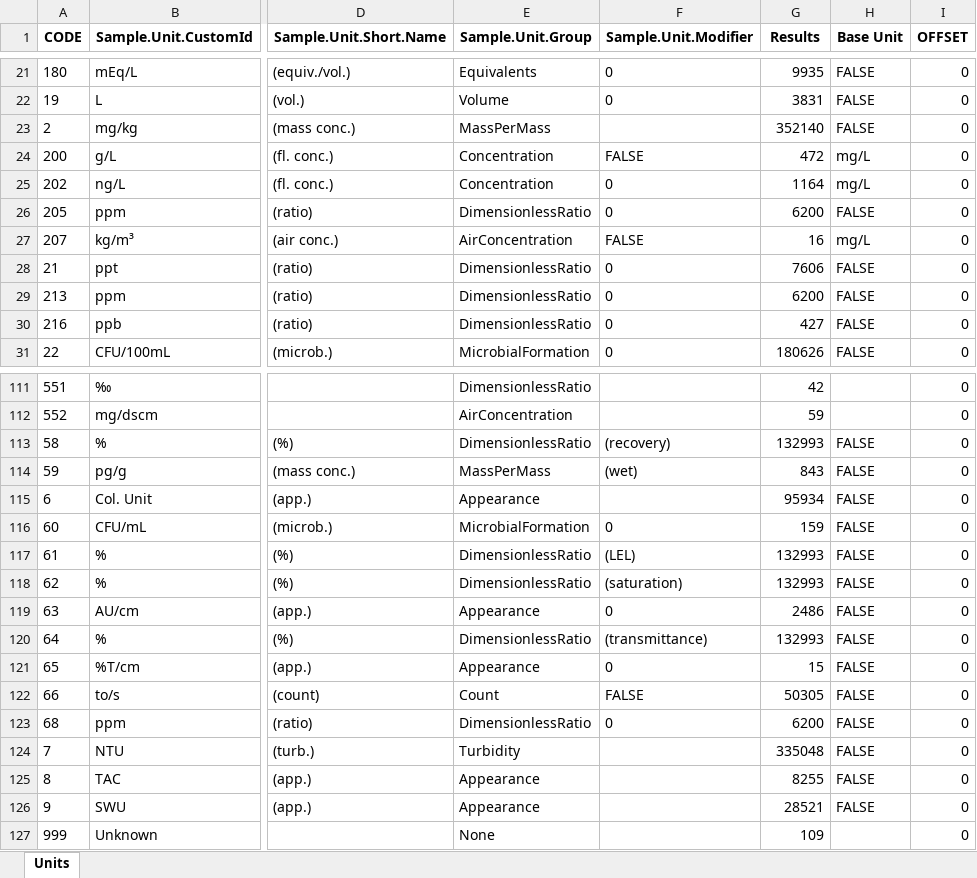
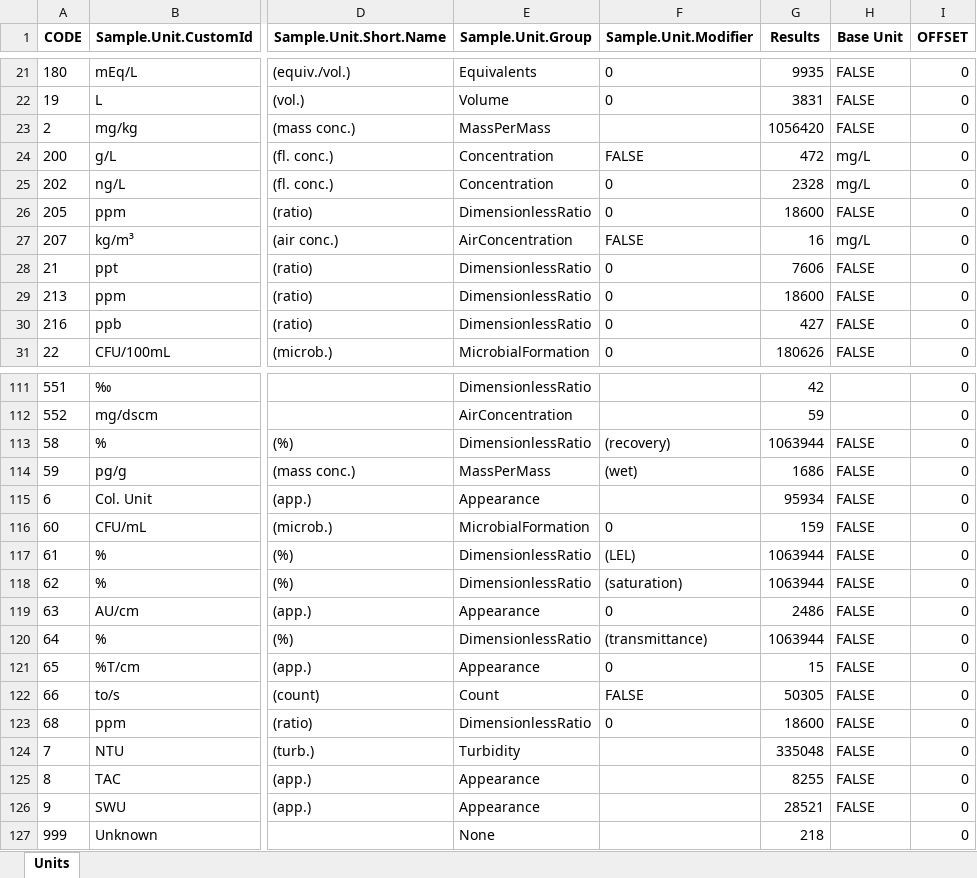
Before and after one commit to bcgov/aqs-enmods, an Excel workbook: utils/config/ReferenceLists/consolidatedUnits.xlsx, sheet Units, drawn as a sheet; only a part is shown, gaps mark what is left out; values as stored, in another font and other column widths than the file's, no borders; the diff covers the shown part only; the diff names each change by its address in the sheet, - before the commit and + after, or states it on an @@ line.

```diff
--- a/utils/config/ReferenceLists/consolidatedUnits.xlsx (sheet Units)
+++ b/utils/config/ReferenceLists/consolidatedUnits.xlsx (sheet Units)
-G23 (Results): 352140
+G23 (Results): 1056420
-G25 (Results): 1164
+G25 (Results): 2328
-G26 (Results): 6200
+G26 (Results): 18600
-G29 (Results): 6200
+G29 (Results): 18600
-G113 (Results): 132993
+G113 (Results): 1063944
-G114 (Results): 843
+G114 (Results): 1686
-G117:G118 (Results): 132993
+G117:G118 (Results): 1063944
-G120 (Results): 132993
+G120 (Results): 1063944
-G123 (Results): 6200
+G123 (Results): 18600
-G127 (Results): 109
+G127 (Results): 218
```
Also changed, not shown: 14 edited cells elsewhere in this sheet, 1 other file.
